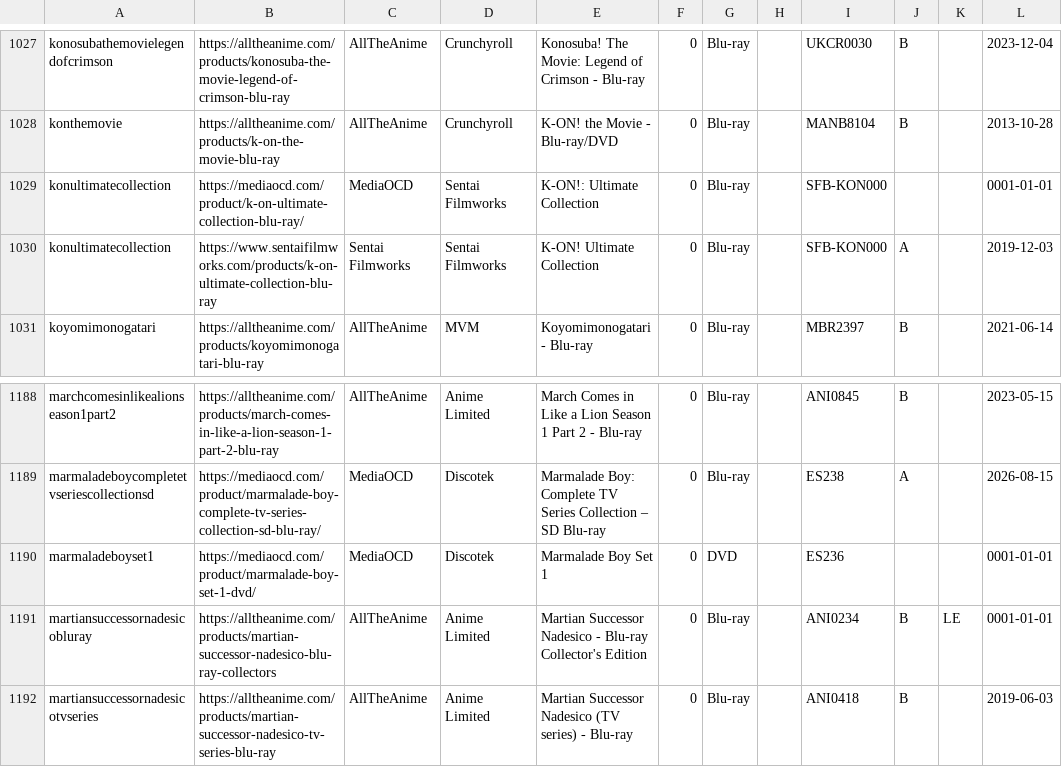
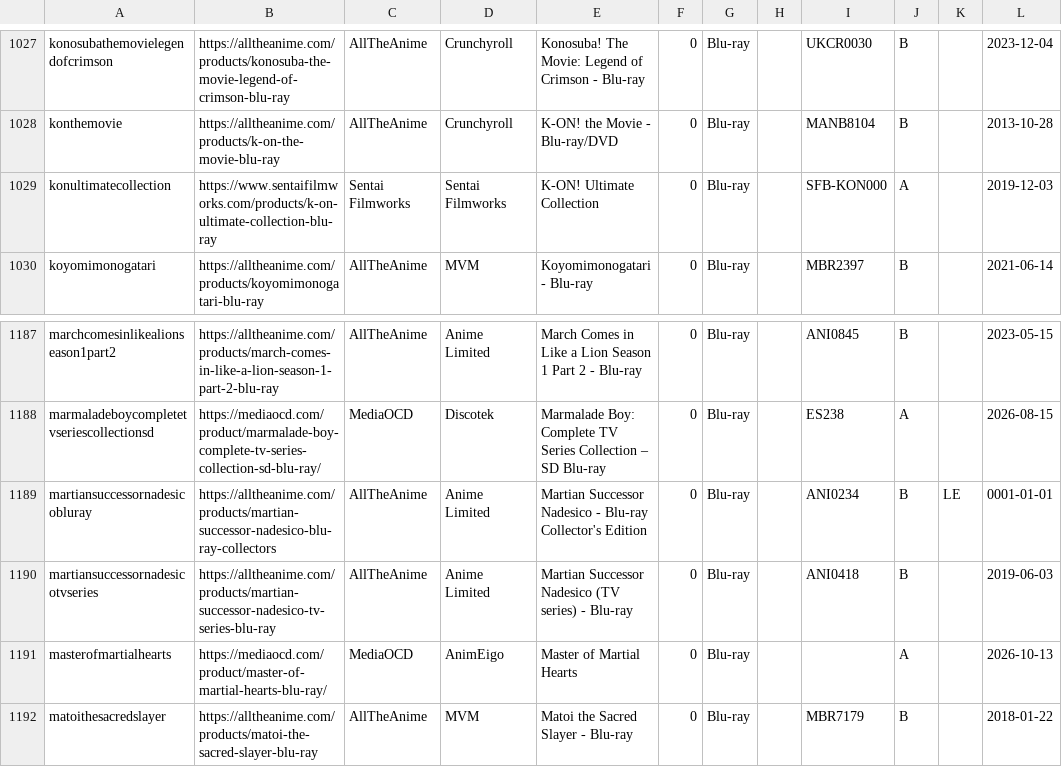
Before and after one commit to animerelease/animerelease.github.io, a CSV file: info.csv, drawn as a sheet; only a part is shown, gaps mark what is left out; the shorter side is filled out with more unchanged rows.

```diff
--- a/info.csv
+++ b/info.csv
@@ -1028,3 +1028,2 @@ konosubathemovielegendofcrimson,https://alltheanime.com/products/konosuba-the-mo
 konthemovie,https://alltheanime.com/products/k-on-the-movie-blu-ray,AllTheAnime,Crunchyroll,K-ON! the Movie - Blu-ray/DVD,0,Blu-ray,,MANB8104,B,,2013-10-28
-konultimatecollection,https://mediaocd.com/product/k-on-ultimate-collection-blu-ray/,MediaOCD,Sentai Filmworks,K-ON!: Ultimate Collection,0,Blu-ray,,SFB-KON000,,,0001-01-01
 konultimatecollection,https://www.sentaifilmworks.com/products/k-on-ultimate-collection-blu-ray,Sentai Filmworks,Sentai Filmworks,K-ON! Ultimate Collection,0,Blu-ray,,SFB-KON000,A,,2019-12-03
@@ -1189,3 +1188,2 @@ marchcomesinlikealionseason1part2,https://alltheanime.com/products/march-comes-i
 marmaladeboycompletetvseriescollectionsd,https://mediaocd.com/product/marmalade-boy-complete-tv-series-collection-sd-blu-ray/,MediaOCD,Discotek,Marmalade Boy: Complete TV Series Collection – SD Blu-ray,0,Blu-ray,,ES238,A,,2026-08-15
-marmaladeboyset1,https://mediaocd.com/product/marmalade-boy-set-1-dvd/,MediaOCD,Discotek,Marmalade Boy Set 1,0,DVD,,ES236,,,0001-01-01
 martiansuccessornadesicobluray,https://alltheanime.com/products/martian-successor-nadesico-blu-ray-collectors,AllTheAnime,Anime Limited,Martian Successor Nadesico - Blu-ray Collector's Edition,0,Blu-ray,,ANI0234,B,LE,0001-01-01
```
Also changed, not shown: books.csv, series.csv, 3 other files.
